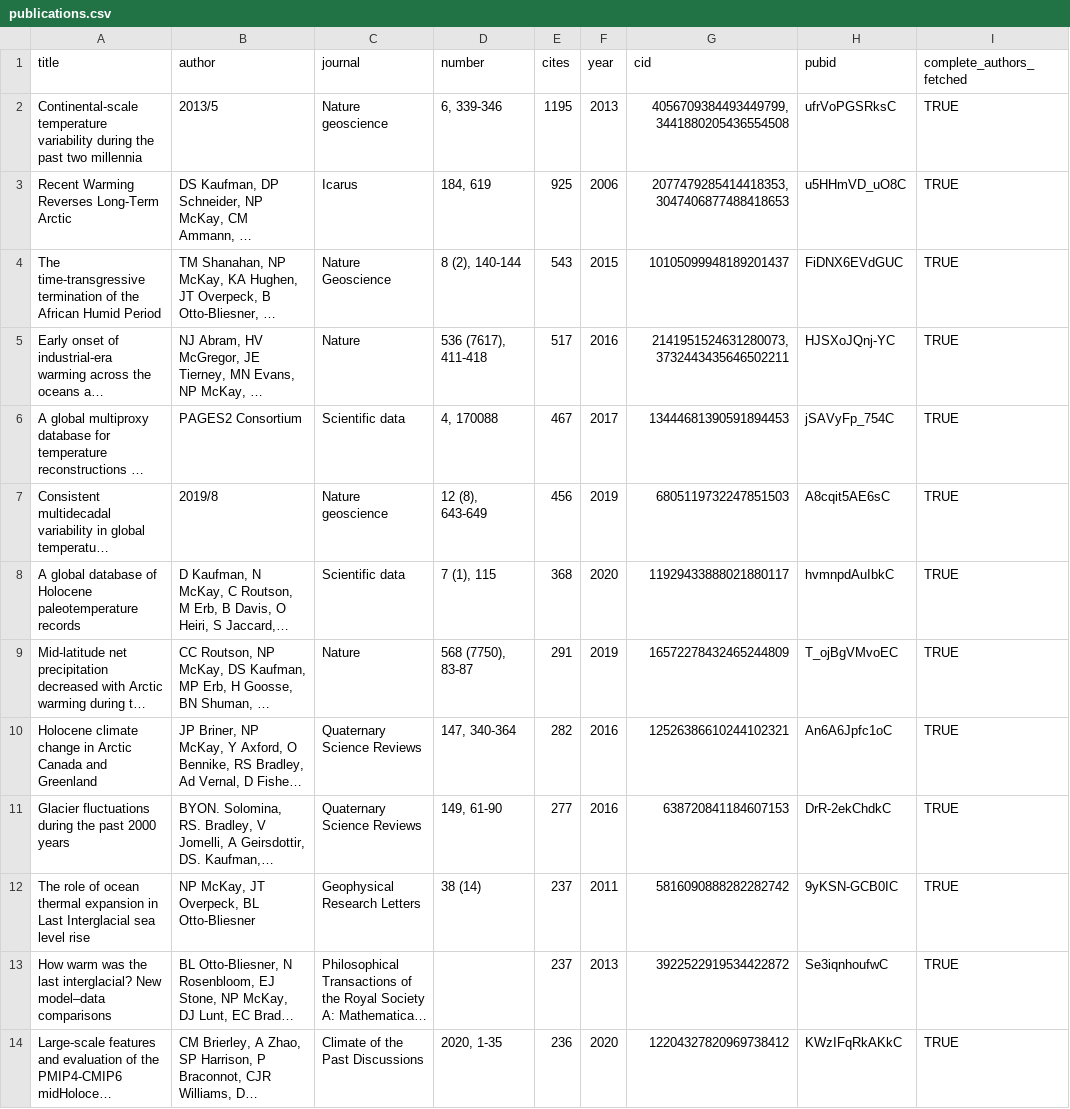
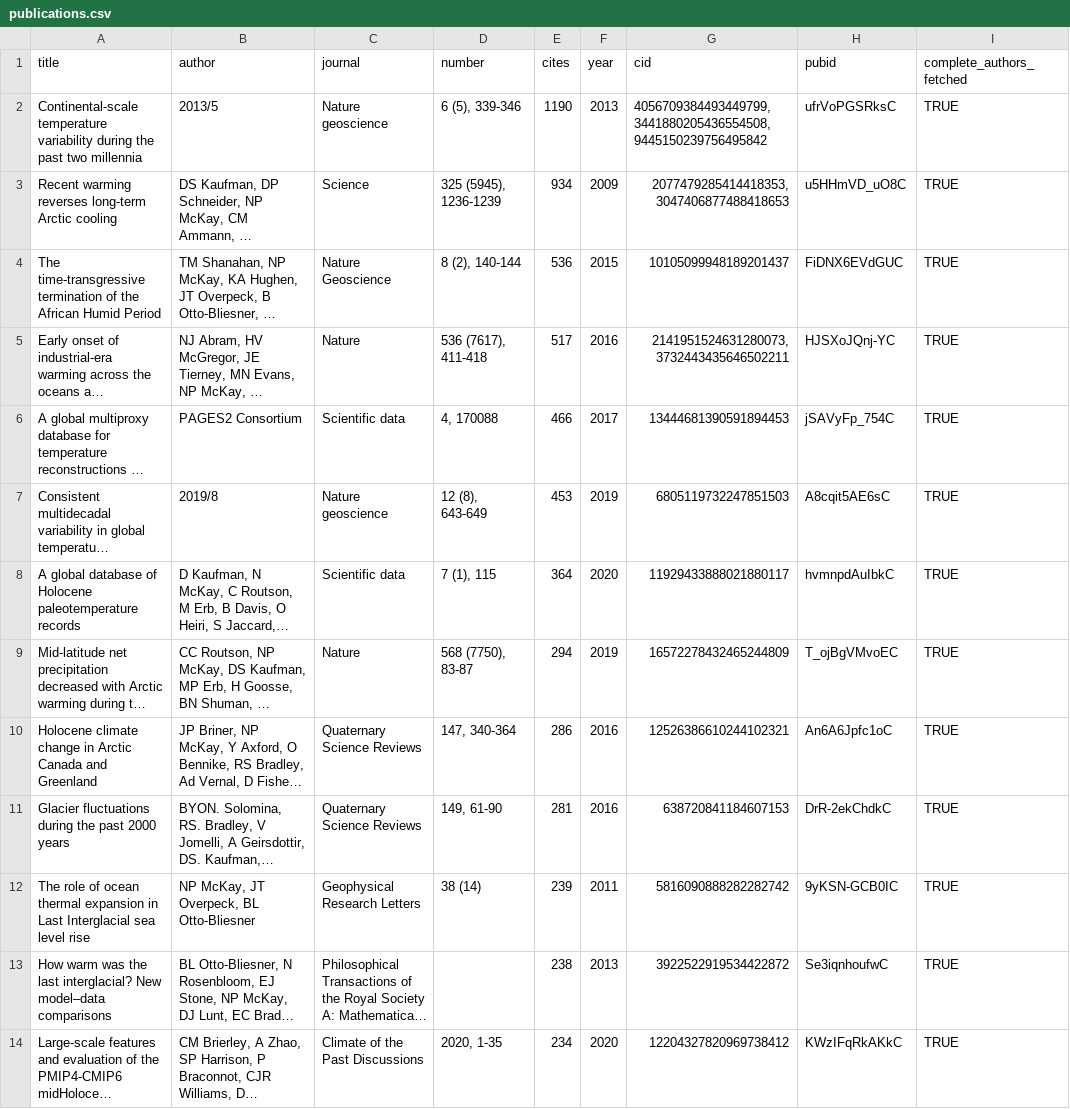
Before and after one commit to nickmckay/nickmckay.github.io, a CSV file: R/data/publications.csv, drawn as a sheet; only a part is shown; long unchanged cells end in …; the diff covers the shown part only; the diff names each change by its address in the sheet, - before the commit and + after, or states it on an @@ line.

```diff
--- a/R/data/publications.csv
+++ b/R/data/publications.csv
-D2 (number): 6, 339-346
+D2 (number): 6 (5), 339-346
-E2 (cites): 1195
+E2 (cites): 1190
-G2 (cid): 4056709384493449799,3441880205436554508
+G2 (cid): 4056709384493449799,3441880205436554508,9445150239756495842
-A3 (title): Recent Warming Reverses Long-Term Arctic
+A3 (title): Recent warming reverses long-term Arctic cooling
-C3 (journal): Icarus
+C3 (journal): Science
-D3 (number): 184, 619
+D3 (number): 325 (5945), 1236-1239
-E3 (cites): 925
+E3 (cites): 934
-F3 (year): 2006
+F3 (year): 2009
-E4 (cites): 543
+E4 (cites): 536
-E6 (cites): 467
+E6 (cites): 466
-E7 (cites): 456
+E7 (cites): 453
-E8 (cites): 368
+E8 (cites): 364
-E9 (cites): 291
+E9 (cites): 294
-E10 (cites): 282
+E10 (cites): 286
-E11 (cites): 277
+E11 (cites): 281
-E12 (cites): 237
+E12 (cites): 239
-E13 (cites): 237
+E13 (cites): 238
-E14 (cites): 236
+E14 (cites): 234
```
Also changed, not shown: 53 edited cells elsewhere in this file, 2 other files.
